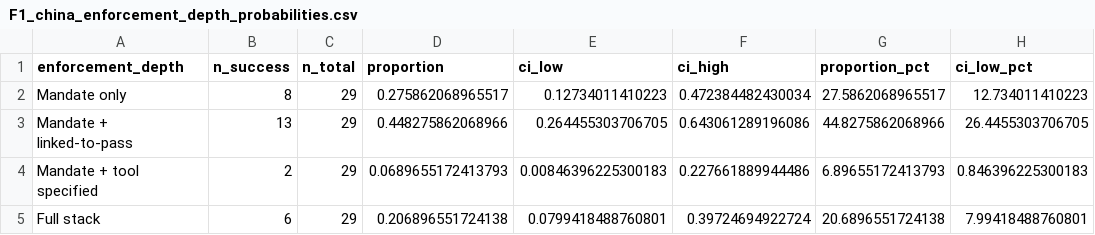
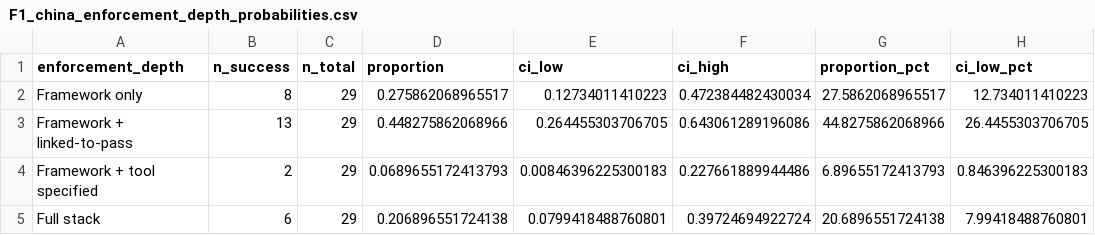
Before and after one commit to ZhichengLin/university-ai-policy-dataset, a CSV file: 30_analysis/main/results/F1_china_enforcement_depth_probabilities.csv, drawn as a sheet; only a part is shown; the diff names each change by its address in the sheet, - before the commit and + after, or states it on an @@ line.

```diff
--- a/30_analysis/main/results/F1_china_enforcement_depth_probabilities.csv
+++ b/30_analysis/main/results/F1_china_enforcement_depth_probabilities.csv
-A2 (enforcement_depth): Mandate only
+A2 (enforcement_depth): Framework only
-A3 (enforcement_depth): Mandate + linked-to-pass
+A3 (enforcement_depth): Framework + linked-to-pass
-A4 (enforcement_depth): Mandate + tool specified
+A4 (enforcement_depth): Framework + tool specified
```
Also changed, not shown: 30_analysis/main/results/F1_china_headline_rate_cis.csv, 30_analysis/main/results/SM_china_disclosure_unreliability_addon_table.csv, 26 other files.
